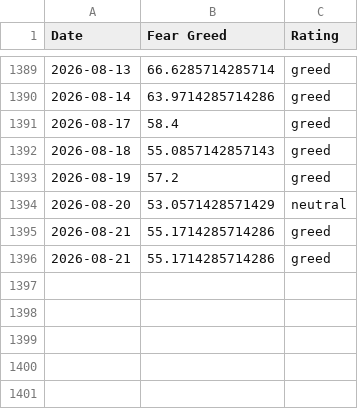
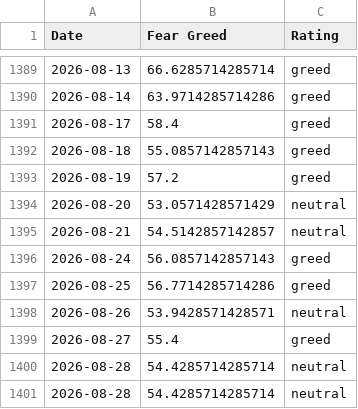
Before and after one commit to hughdbrown/fear-greed-data, a CSV file: datasets/cnn_fear_greed.csv, drawn as a sheet; only a part is shown, gaps mark what is left out.

```diff
--- a/datasets/cnn_fear_greed.csv
+++ b/datasets/cnn_fear_greed.csv
@@ -1394,3 +1394,8 @@ Date,Fear Greed,Rating
 2026-08-20,53.0571428571429,neutral
-2026-08-21,55.1714285714286,greed
-2026-08-21,55.1714285714286,greed
+2026-08-21,54.5142857142857,neutral
+2026-08-24,56.0857142857143,greed
+2026-08-25,56.7714285714286,greed
+2026-08-26,53.9428571428571,neutral
+2026-08-27,55.4,greed
+2026-08-28,54.4285714285714,neutral
+2026-08-28,54.4285714285714,neutral
```
Also changed, not shown: fear-greed.csv, 1 other file.
